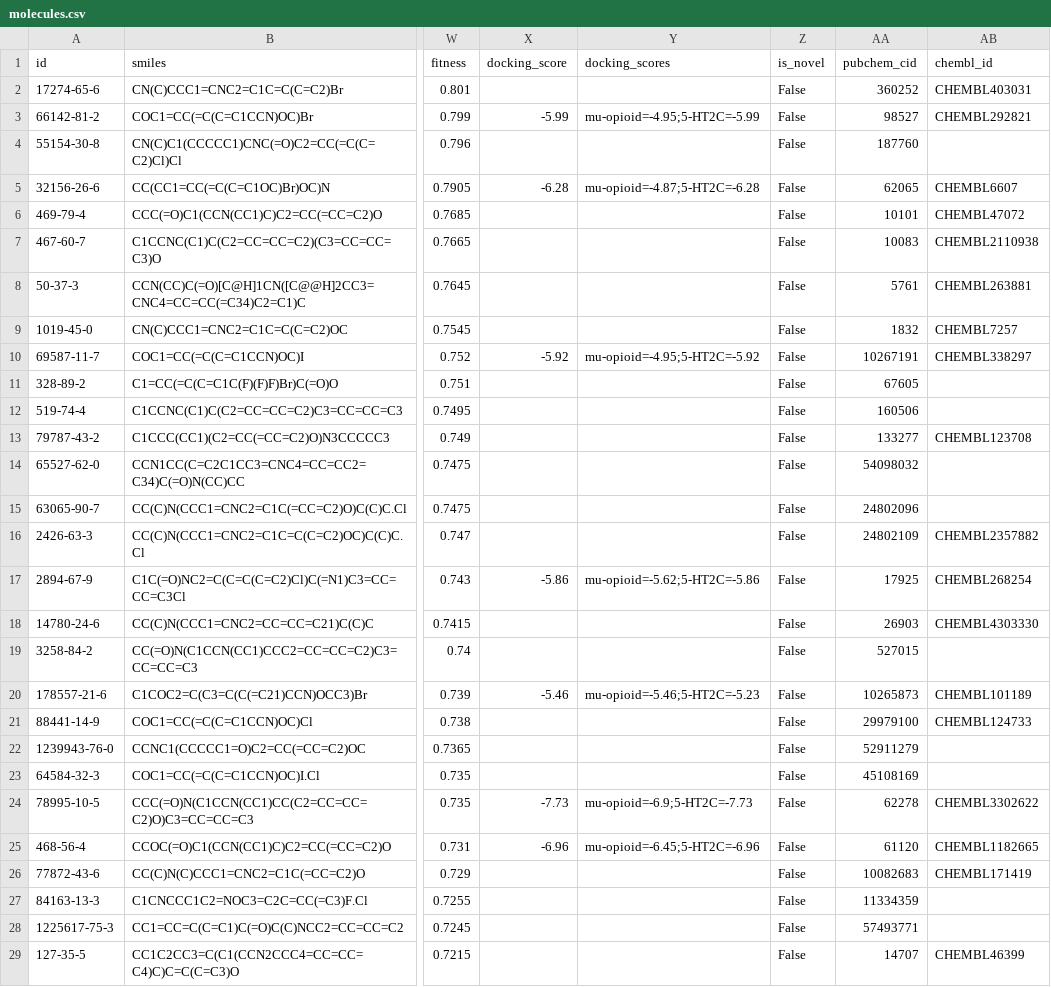
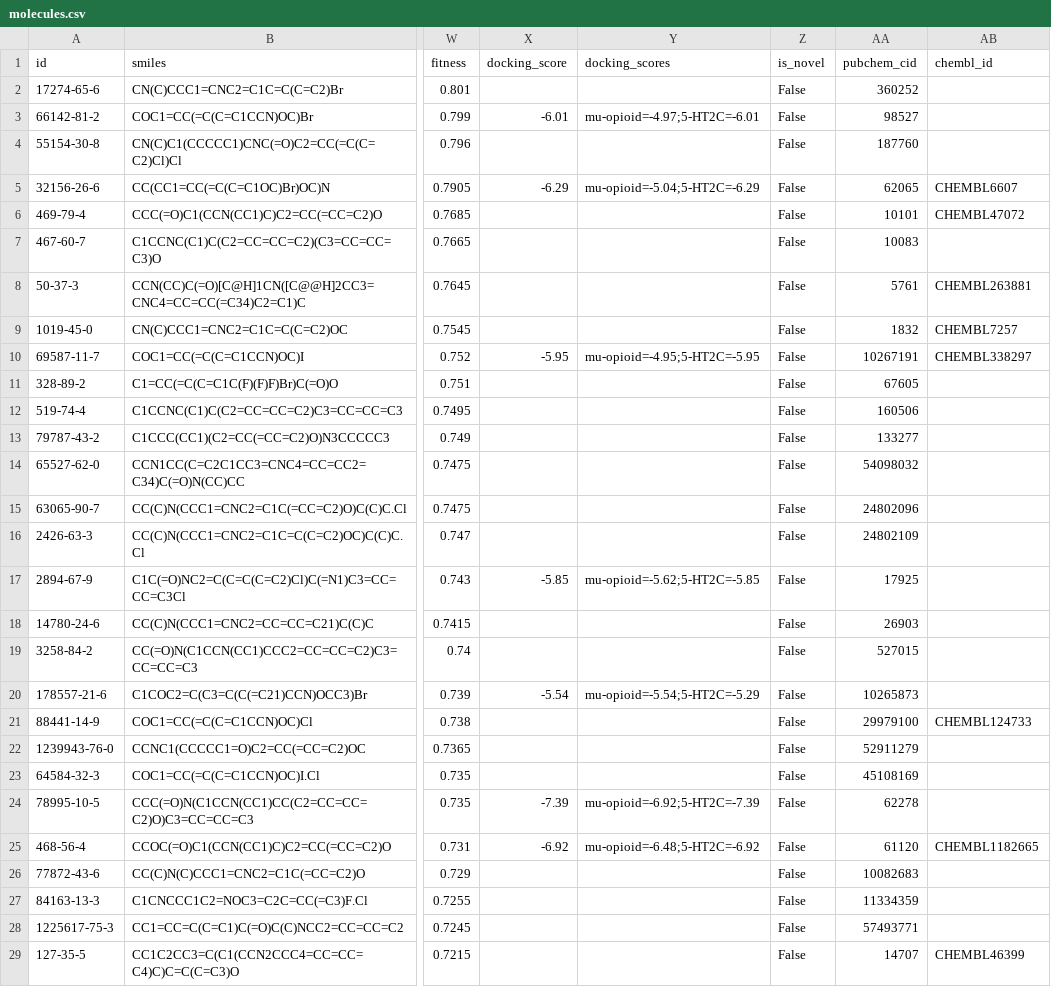
Before and after one commit to as9ardth0r/candigen, a CSV file: data/molecules.csv, drawn as a sheet; only a part is shown, gaps mark what is left out; the diff covers the shown part only; the diff names each change by its address in the sheet, - before the commit and + after, or states it on an @@ line.

```diff
--- a/data/molecules.csv
+++ b/data/molecules.csv
-AB2 (chembl_id): CHEMBL403031
+AB2 (chembl_id): (empty)
-X3 (docking_score): -5.99
+X3 (docking_score): -6.01
-Y3 (docking_scores): mu-opioid=-4.95;5-HT2C=-5.99
+Y3 (docking_scores): mu-opioid=-4.97;5-HT2C=-6.01
-AB3 (chembl_id): CHEMBL292821
+AB3 (chembl_id): (empty)
-X5 (docking_score): -6.28
+X5 (docking_score): -6.29
-Y5 (docking_scores): mu-opioid=-4.87;5-HT2C=-6.28
+Y5 (docking_scores): mu-opioid=-5.04;5-HT2C=-6.29
-AB7 (chembl_id): CHEMBL2110938
+AB7 (chembl_id): (empty)
-X10 (docking_score): -5.92
+X10 (docking_score): -5.95
-Y10 (docking_scores): mu-opioid=-4.95;5-HT2C=-5.92
+Y10 (docking_scores): mu-opioid=-4.95;5-HT2C=-5.95
-AB13 (chembl_id): CHEMBL123708
+AB13 (chembl_id): (empty)
-AB16 (chembl_id): CHEMBL2357882
+AB16 (chembl_id): (empty)
-X17 (docking_score): -5.86
+X17 (docking_score): -5.85
-Y17 (docking_scores): mu-opioid=-5.62;5-HT2C=-5.86
+Y17 (docking_scores): mu-opioid=-5.62;5-HT2C=-5.85
-AB17 (chembl_id): CHEMBL268254
+AB17 (chembl_id): (empty)
-AB18 (chembl_id): CHEMBL4303330
+AB18 (chembl_id): (empty)
-X20 (docking_score): -5.46
+X20 (docking_score): -5.54
-Y20 (docking_scores): mu-opioid=-5.46;5-HT2C=-5.23
+Y20 (docking_scores): mu-opioid=-5.54;5-HT2C=-5.29
-AB20 (chembl_id): CHEMBL101189
+AB20 (chembl_id): (empty)
-X24 (docking_score): -7.73
+X24 (docking_score): -7.39
-Y24 (docking_scores): mu-opioid=-6.9;5-HT2C=-7.73
+Y24 (docking_scores): mu-opioid=-6.92;5-HT2C=-7.39
-AB24 (chembl_id): CHEMBL3302622
+AB24 (chembl_id): (empty)
-X25 (docking_score): -6.96
+X25 (docking_score): -6.92
-Y25 (docking_scores): mu-opioid=-6.45;5-HT2C=-6.96
+Y25 (docking_scores): mu-opioid=-6.48;5-HT2C=-6.92
-AB26 (chembl_id): CHEMBL171419
+AB26 (chembl_id): (empty)
```
Also changed, not shown: 69 edited cells elsewhere in this file, 2 other files.
